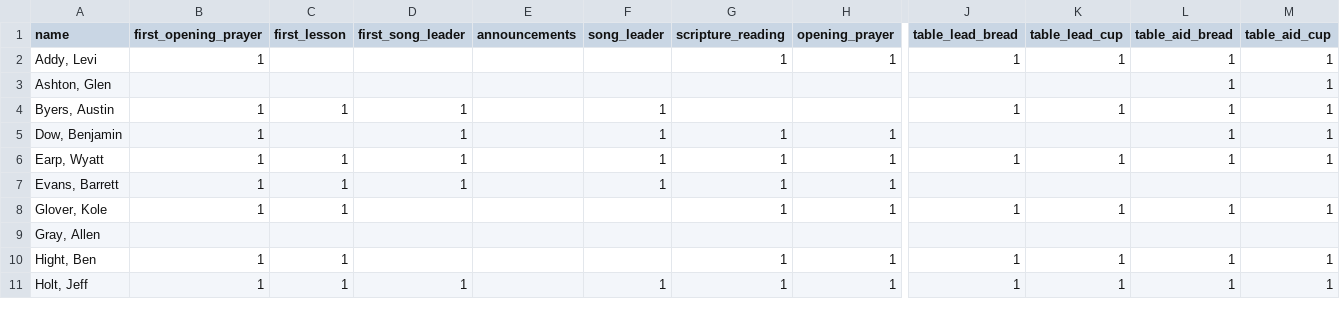
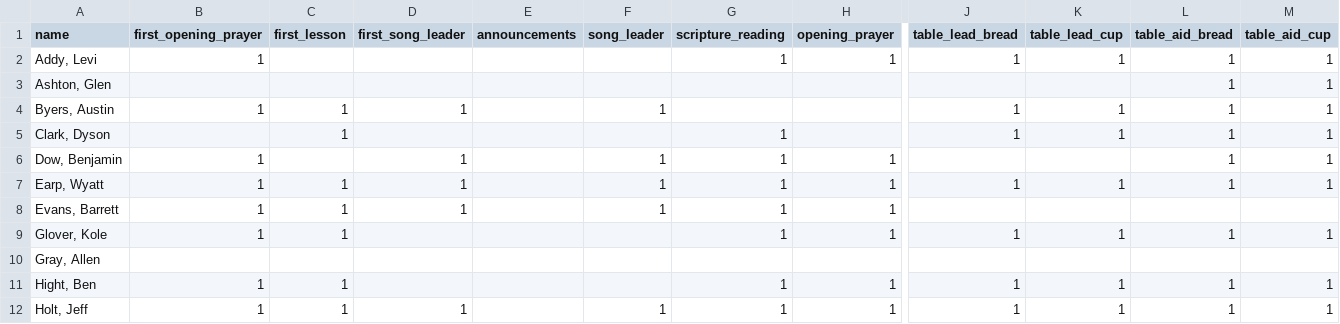
Before and after one commit to samtipton/congregation-roster, a CSV file: data/men.csv, drawn as a sheet; only a part is shown, gaps mark what is left out; rows hold the shown columns only; the diff names each change by its address in the sheet, - before the commit and + after, or states it on an @@ line.

Commit message:
add Clark, Dyson to men.csv

```diff
--- a/data/men.csv
+++ b/data/men.csv
+row 5: Clark, Dyson |  | 1 |  |  |  | 1 |  | 1 | 1 | 1 | 1
```
